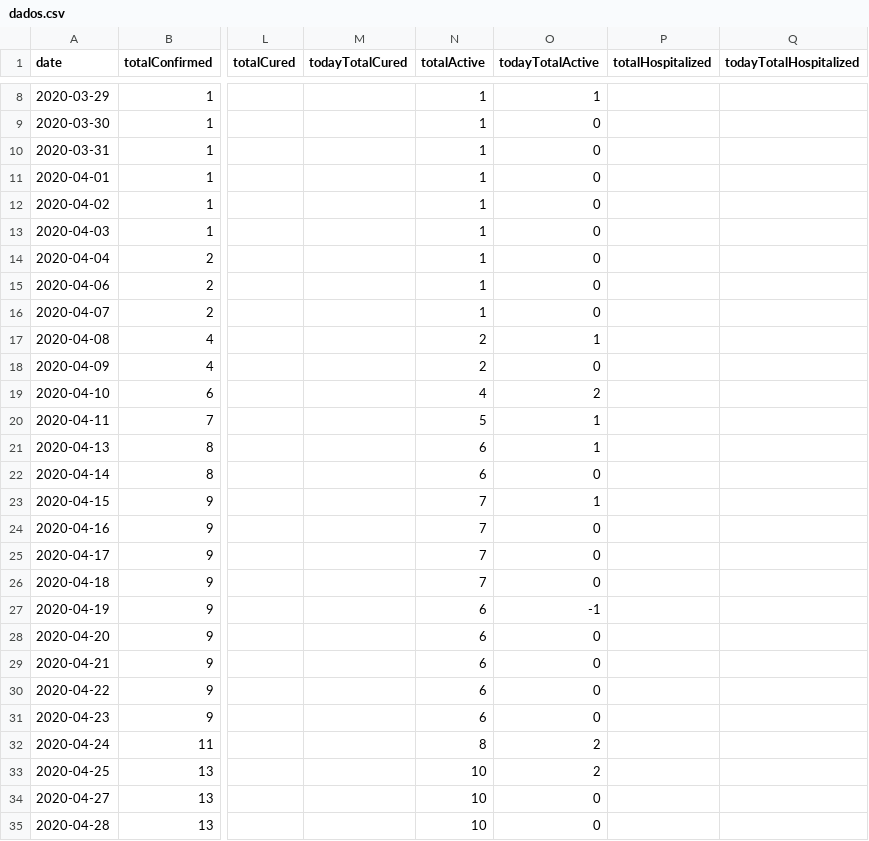
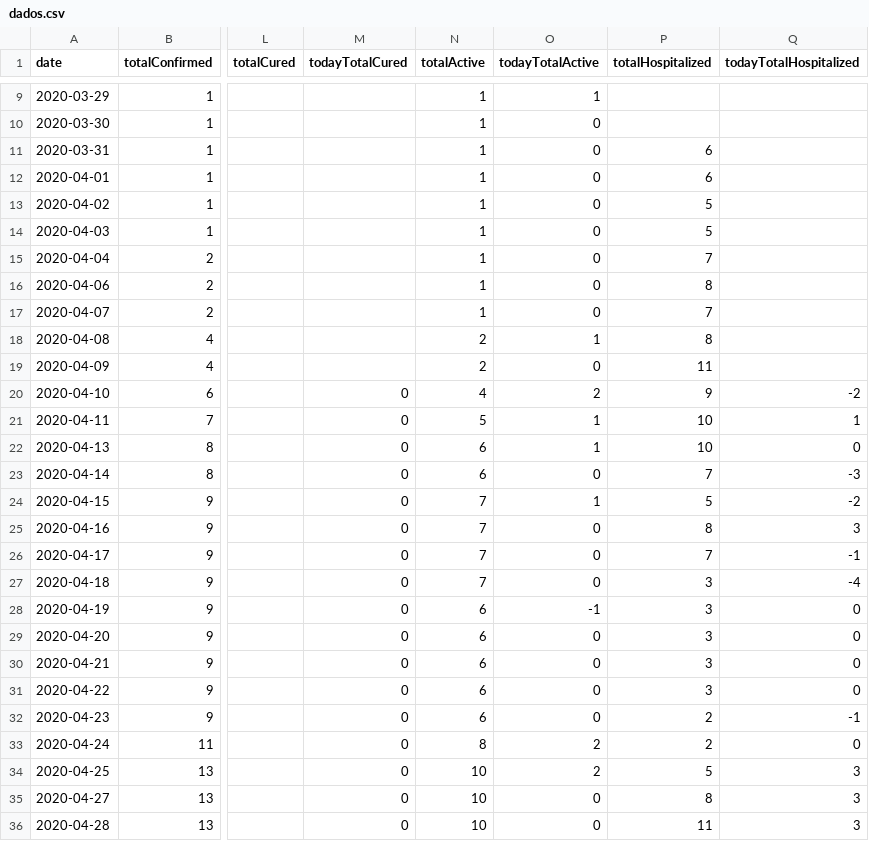
Before and after one commit to rafaeldefazio/csv-covid, a CSV file: dados.csv, drawn as a sheet; only a part is shown, gaps mark what is left out; addresses are those after the commit; the diff covers the shown part only; the diff names each change by its address in the sheet, - before the commit and + after, or states it on an @@ line.

Commit message:
Update dados.csv
Major Update - added 2020-03-18 and Hospitalized Data

```diff
--- a/dados.csv
+++ b/dados.csv
-P11:P12 (totalHospitalized): (empty)
+P11:P12 (totalHospitalized): 6
-P13:P14 (totalHospitalized): (empty)
+P13:P14 (totalHospitalized): 5
-P15 (totalHospitalized): (empty)
+P15 (totalHospitalized): 7
-P16 (totalHospitalized): (empty)
+P16 (totalHospitalized): 8
-P17 (totalHospitalized): (empty)
+P17 (totalHospitalized): 7
-P18 (totalHospitalized): (empty)
+P18 (totalHospitalized): 8
-P19 (totalHospitalized): (empty)
+P19 (totalHospitalized): 11
-M20:M36 (todayTotalCured): (empty)
+M20:M36 (todayTotalCured): 0
-P20 (totalHospitalized): (empty)
+P20 (totalHospitalized): 9
-Q20 (todayTotalHospitalized): (empty)
+Q20 (todayTotalHospitalized): -2
-P21:P22 (totalHospitalized): (empty)
+P21:P22 (totalHospitalized): 10
-Q21 (todayTotalHospitalized): (empty)
+Q21 (todayTotalHospitalized): 1
-Q22 (todayTotalHospitalized): (empty)
+Q22 (todayTotalHospitalized): 0
-P23 (totalHospitalized): (empty)
+P23 (totalHospitalized): 7
-Q23 (todayTotalHospitalized): (empty)
+Q23 (todayTotalHospitalized): -3
-P24 (totalHospitalized): (empty)
+P24 (totalHospitalized): 5
-Q24 (todayTotalHospitalized): (empty)
+Q24 (todayTotalHospitalized): -2
-P25 (totalHospitalized): (empty)
+P25 (totalHospitalized): 8
-Q25 (todayTotalHospitalized): (empty)
+Q25 (todayTotalHospitalized): 3
-P26 (totalHospitalized): (empty)
+P26 (totalHospitalized): 7
-Q26 (todayTotalHospitalized): (empty)
+Q26 (todayTotalHospitalized): -1
-P27:P31 (totalHospitalized): (empty)
+P27:P31 (totalHospitalized): 3
-Q27 (todayTotalHospitalized): (empty)
+Q27 (todayTotalHospitalized): -4
-Q28:Q31 (todayTotalHospitalized): (empty)
+Q28:Q31 (todayTotalHospitalized): 0
-P32:P33 (totalHospitalized): (empty)
+P32:P33 (totalHospitalized): 2
-Q32 (todayTotalHospitalized): (empty)
+Q32 (todayTotalHospitalized): -1
-Q33 (todayTotalHospitalized): (empty)
+Q33 (todayTotalHospitalized): 0
-P34 (totalHospitalized): (empty)
+P34 (totalHospitalized): 5
-Q34:Q36 (todayTotalHospitalized): (empty)
+Q34:Q36 (todayTotalHospitalized): 3
-P35 (totalHospitalized): (empty)
+P35 (totalHospitalized): 8
-P36 (totalHospitalized): (empty)
+P36 (totalHospitalized): 11
```
Also changed, not shown: 1 added row and 19 edited cells elsewhere in this file.
